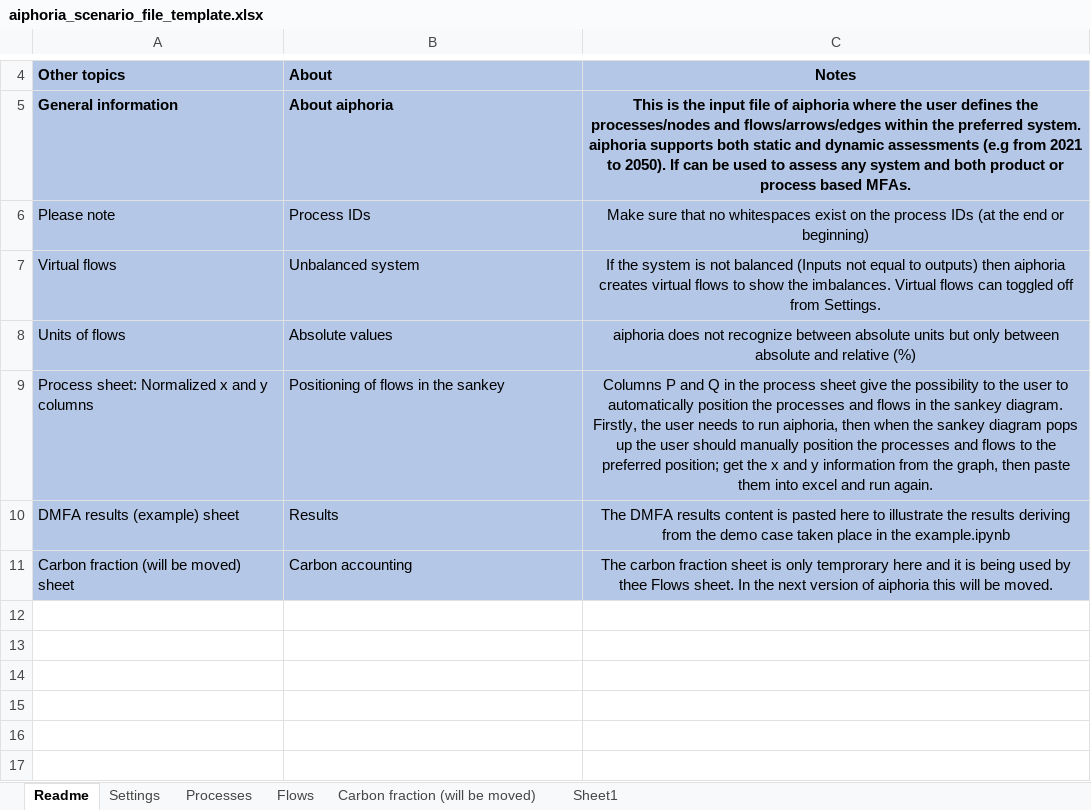
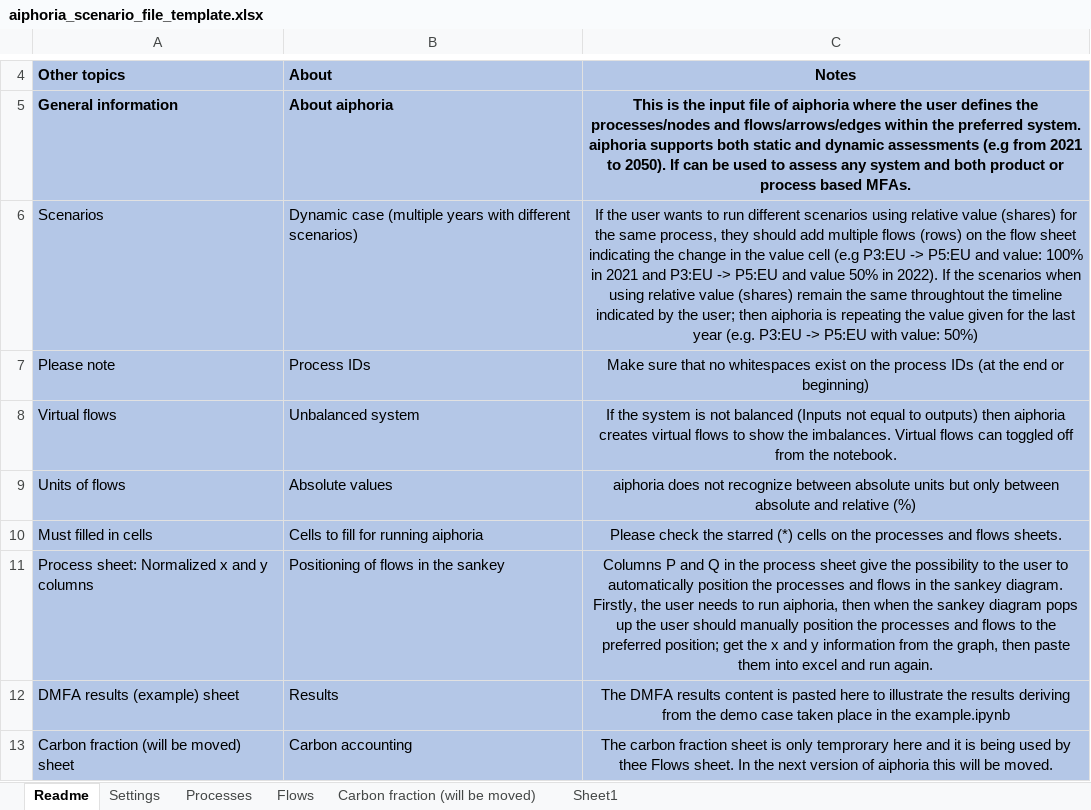
Before and after one commit to EuropeanForestInstitute/aiphoria, an Excel workbook: template/aiphoria_scenario_file_template.xlsx, sheet Readme, drawn as a sheet; only a part is shown, gaps mark what is left out; values as stored, in another font and other column widths than the file's, no borders; addresses are those after the commit; the diff names each change by its address in the sheet, - before the commit and + after, or states it on an @@ line.

Commit message:
Updated aiphoria_scenario_file_template.xlsx to include fill_method and simple first-order decay function.

```diff
--- a/template/aiphoria_scenario_file_template.xlsx (sheet Readme)
+++ b/template/aiphoria_scenario_file_template.xlsx (sheet Readme)
+row 6: Scenarios | Dynamic case (multiple years with different scenarios) | If the user wants to run different scenarios using relative value (shares) for the same process, they should add multiple flows (rows) on the flow sheet indicating the change in the value cell (e.g P3:EU -> P5:EU and value: 100% in 2021 and P3:EU -> P5:EU and value 50% in 2022). If the scenarios when using relative value (shares) remain the same throughtout the timeline indicated by the user; then aiphoria is repeating the value given for the last year (e.g. P3:EU -> P5:EU with value: 50%)
-C8: …off from Settings.
+C8: …off from the notebook.
+row 10: Must filled in cells | Cells to fill for running aiphoria | Please check the starred (*) cells on the processes and flows sheets.
```
Also changed, not shown: sheet Settings, sheet Flows, sheet Sheet1, charts or pictures.
